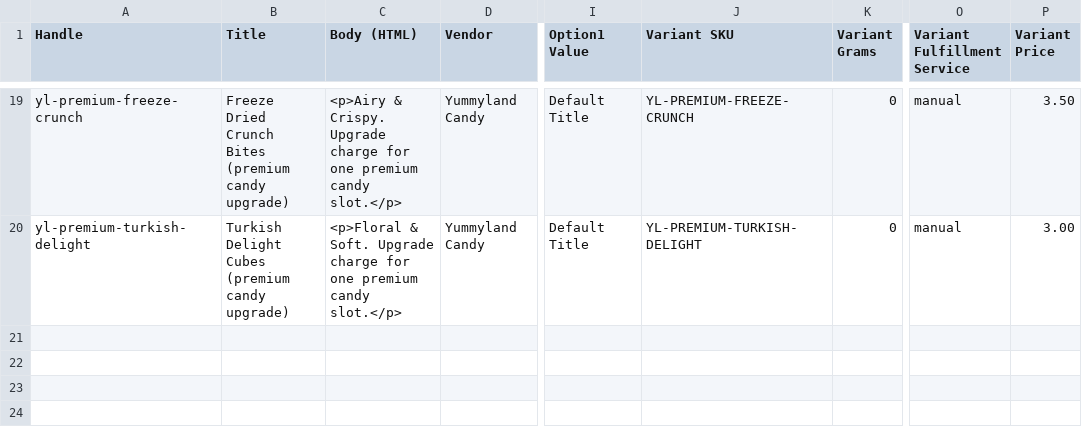
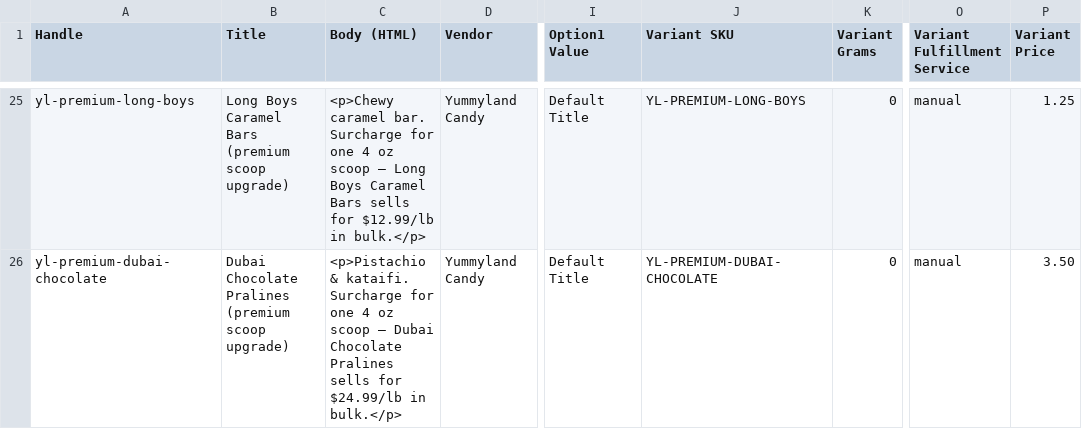
Before and after one commit to ivbots9-cmyk/Yummy, a CSV file: shopify/products.csv, drawn as a sheet; only a part is shown, gaps mark what is left out; addresses are those after the commit; the diff covers the shown part only; the diff names each change by its address in the sheet, - before the commit and + after, or states it on an @@ line.

```diff
--- a/shopify/products.csv
+++ b/shopify/products.csv
-A25 (Handle): yl-premium-freeze-crunch
+A25 (Handle): yl-premium-long-boys
-B25 (Title): Freeze Dried Crunch Bites (premium candy upgrade)
+B25 (Title): Long Boys Caramel Bars (premium scoop upgrade)
-C25 (Body (HTML)): <p>Airy & Crispy. Upgrade charge for one premium candy slot.</p>
+C25 (Body (HTML)): <p>Chewy caramel bar. Surcharge for one 4 oz scoop — Long Boys Caramel Bars sells for $12.99/lb in bulk.</p>
-J25 (Variant SKU): YL-PREMIUM-FREEZE-CRUNCH
+J25 (Variant SKU): YL-PREMIUM-LONG-BOYS
-P25 (Variant Price): 3.50
+P25 (Variant Price): 1.25
-A26 (Handle): yl-premium-turkish-delight
+A26 (Handle): yl-premium-dubai-chocolate
-B26 (Title): Turkish Delight Cubes (premium candy upgrade)
+B26 (Title): Dubai Chocolate Pralines (premium scoop upgrade)
-C26 (Body (HTML)): <p>Floral & Soft. Upgrade charge for one premium candy slot.</p>
+C26 (Body (HTML)): <p>Pistachio & kataifi. Surcharge for one 4 oz scoop — Dubai Chocolate Pralines sells for $24.99/lb in bulk.</p>
-J26 (Variant SKU): YL-PREMIUM-TURKISH-DELIGHT
+J26 (Variant SKU): YL-PREMIUM-DUBAI-CHOCOLATE
-P26 (Variant Price): 3.00
+P26 (Variant Price): 3.50
```
Also changed, not shown: 6 added rows and 57 edited cells elsewhere in this file, 24 other files.
